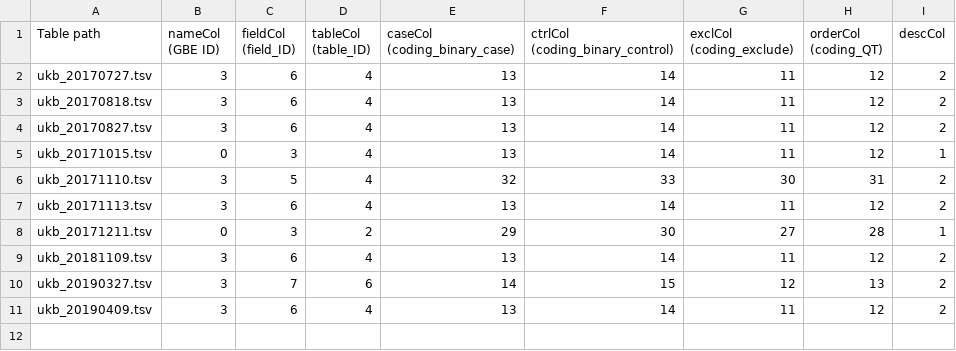
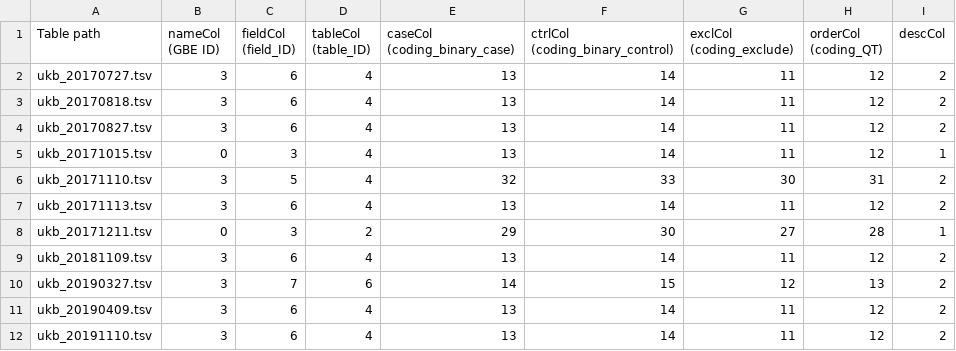
Before and after one commit to rivas-lab/ukbb-tools, a TSV file: 02_phenotyping/tables/gbe_sh_input_params.tsv, drawn as a sheet; the diff names each change by its address in the sheet, - before the commit and + after, or states it on an @@ line.

```diff
--- a/02_phenotyping/tables/gbe_sh_input_params.tsv
+++ b/02_phenotyping/tables/gbe_sh_input_params.tsv
+row 12: ukb_20191110.tsv | 3 | 6 | 4 | 13 | 14 | 11 | 12 | 2
```
Also changed, not shown: 1 other file.
